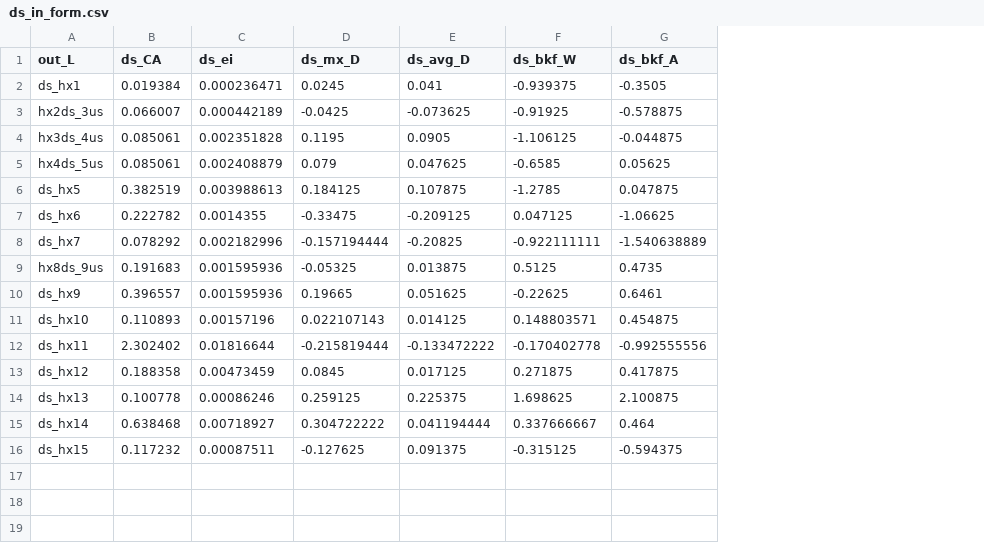
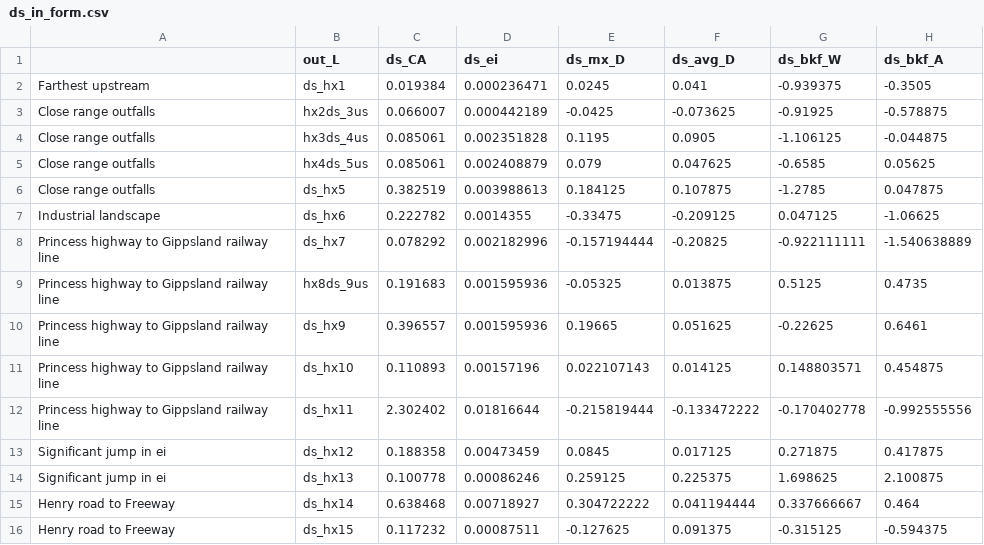
Before and after one commit to lukeng200/lucas_WERG, a CSV file: data/ds_in_form.csv, drawn as a sheet; only a part is shown; the diff names each change by its address in the sheet, - before the commit and + after, or states it on an @@ line.

```diff
--- a/data/ds_in_form.csv
+++ b/data/ds_in_form.csv
+column A, rows 2-16: Farthest upstream | Close range outfalls | Close range outfalls | Close range outfalls | Close range outfalls | Industrial landscape | Princess highway to Gippsland railway line | Princess highway to Gippsland railway line | Princess highway to Gippsland railway line | Princess highway to Gippsland railway line | Princess highway to Gippsland railway line | Significant jump in ei | Significant jump in ei | Henry road to Freeway | Henry road to Freeway
```
Also changed, not shown: 31 other files.
